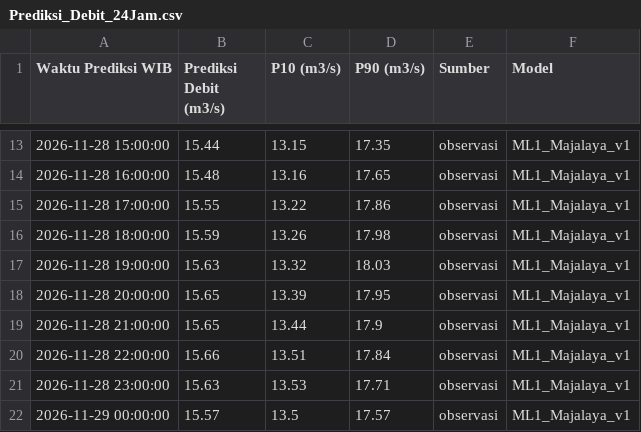
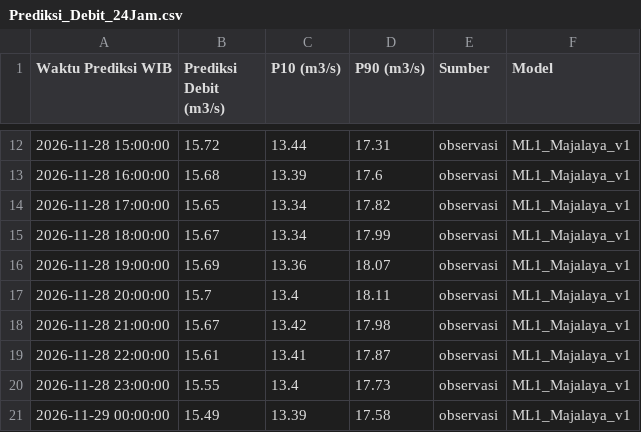
Before and after one commit to ajuneuh/prediksi-majalaya, a CSV file: Prediksi_Debit_24Jam.csv, drawn as a sheet; only a part is shown, gaps mark what is left out; the diff covers the shown part only.

```diff
--- a/Prediksi_Debit_24Jam.csv
+++ b/Prediksi_Debit_24Jam.csv
@@ -13,10 +12,10 @@ Waktu Prediksi WIB,Prediksi Debit (m3/s),P10 (m3/s),P90 (m3/s),Sumber,Model
-2026-11-28 15:00:00,15.44,13.15,17.35,observasi,ML1_Majalaya_v1
-2026-11-28 16:00:00,15.48,13.16,17.65,observasi,ML1_Majalaya_v1
-2026-11-28 17:00:00,15.55,13.22,17.86,observasi,ML1_Majalaya_v1
-2026-11-28 18:00:00,15.59,13.26,17.98,observasi,ML1_Majalaya_v1
-2026-11-28 19:00:00,15.63,13.32,18.03,observasi,ML1_Majalaya_v1
-2026-11-28 20:00:00,15.65,13.39,17.95,observasi,ML1_Majalaya_v1
-2026-11-28 21:00:00,15.65,13.44,17.9,observasi,ML1_Majalaya_v1
-2026-11-28 22:00:00,15.66,13.51,17.84,observasi,ML1_Majalaya_v1
-2026-11-28 23:00:00,15.63,13.53,17.71,observasi,ML1_Majalaya_v1
-2026-11-29 00:00:00,15.57,13.5,17.57,observasi,ML1_Majalaya_v1
+2026-11-28 15:00:00,15.72,13.44,17.31,observasi,ML1_Majalaya_v1
+2026-11-28 16:00:00,15.68,13.39,17.6,observasi,ML1_Majalaya_v1
+2026-11-28 17:00:00,15.65,13.34,17.82,observasi,ML1_Majalaya_v1
+2026-11-28 18:00:00,15.67,13.34,17.99,observasi,ML1_Majalaya_v1
+2026-11-28 19:00:00,15.69,13.36,18.07,observasi,ML1_Majalaya_v1
+2026-11-28 20:00:00,15.7,13.4,18.11,observasi,ML1_Majalaya_v1
+2026-11-28 21:00:00,15.67,13.42,17.98,observasi,ML1_Majalaya_v1
+2026-11-28 22:00:00,15.61,13.41,17.87,observasi,ML1_Majalaya_v1
+2026-11-28 23:00:00,15.55,13.4,17.73,observasi,ML1_Majalaya_v1
+2026-11-29 00:00:00,15.49,13.39,17.58,observasi,ML1_Majalaya_v1
```
Also changed, not shown: 1 added row, 1 removed row and 39 edited cells elsewhere in this file, Data_Debit_7Hari.csv, Data_Hujan_7Hari.csv, 5 other files.
